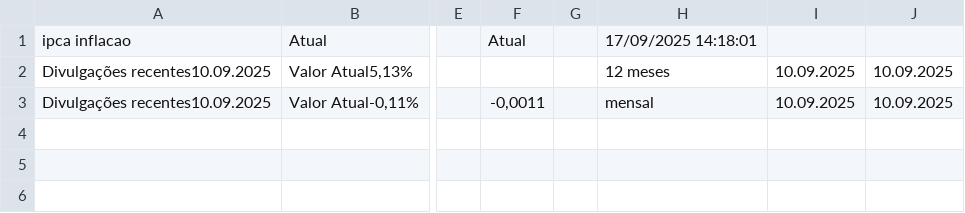
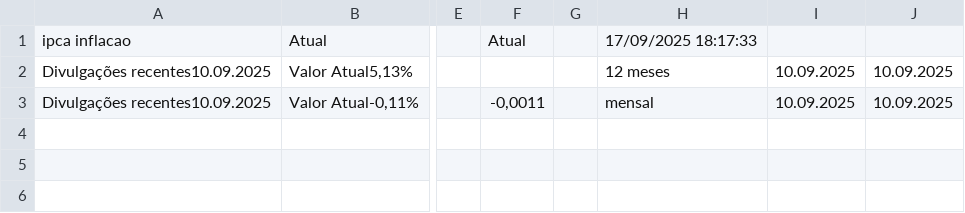
Before and after one commit to rogerioadf/csv-storage, a CSV file: ipca_selic.csv, drawn as a sheet; only a part is shown, gaps mark what is left out; the diff names each change by its address in the sheet, - before the commit and + after, or states it on an @@ line.

```diff
--- a/ipca_selic.csv
+++ b/ipca_selic.csv
-H1: 17/09/2025 14:18:01
+H1: 17/09/2025 18:17:33
```
Also changed, not shown: acoes_tickers.csv, dividendos.csv.
